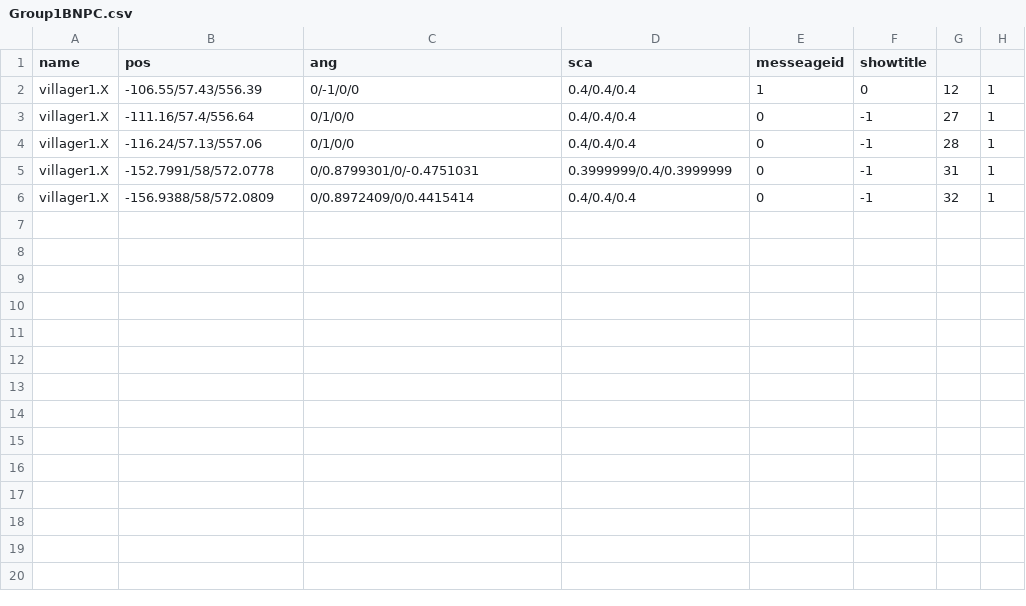
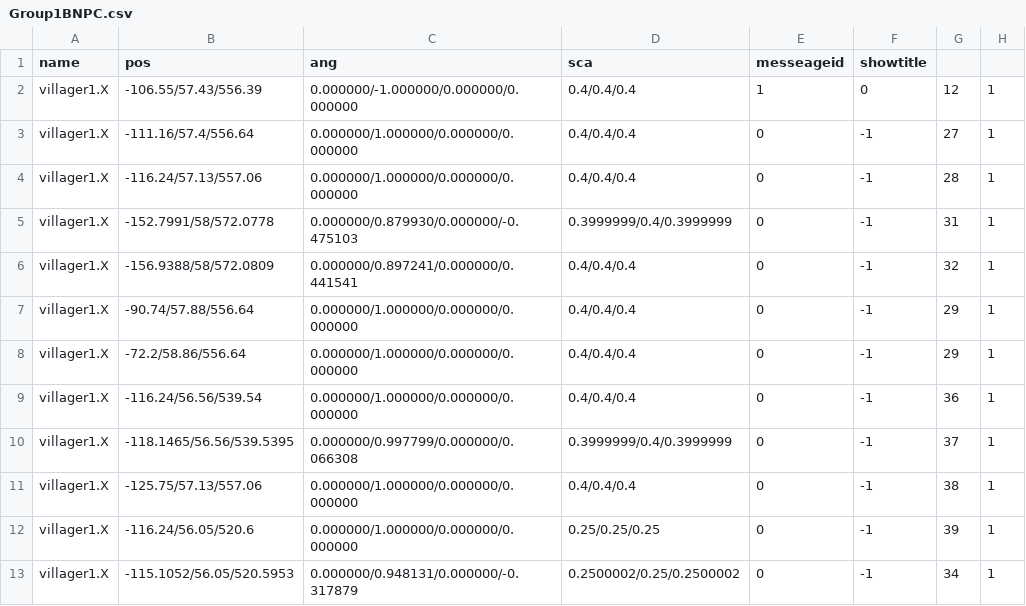
Before and after one commit to kbc15gc/game, a CSV file: game/Decide/Decide/Asset/Data/GroupData/Group1BNPC.csv, drawn as a sheet.

```diff
--- a/game/Decide/Decide/Asset/Data/GroupData/Group1BNPC.csv
+++ b/game/Decide/Decide/Asset/Data/GroupData/Group1BNPC.csv
@@ -1,6 +1,13 @@
 name,pos,ang,sca,messeageid,showtitle
-villager1.X,-106.55/57.43/556.39,0/-1/0/0,0.4/0.4/0.4,1,0,12,1
-villager1.X,-111.16/57.4/556.64,0/1/0/0,0.4/0.4/0.4,0,-1,27,1
-villager1.X,-116.24/57.13/557.06,0/1/0/0,0.4/0.4/0.4,0,-1,28,1
-villager1.X,-152.7991/58/572.0778,0/0.8799301/0/-0.4751031,0.3999999/0.4/0.3999999,0,-1,31,1
-villager1.X,-156.9388/58/572.0809,0/0.8972409/0/0.4415414,0.4/0.4/0.4,0,-1,32,1
+villager1.X,-106.55/57.43/556.39,0.000000/-1.000000/0.000000/0.000000,0.4/0.4/0.4,1,0,12,1
+villager1.X,-111.16/57.4/556.64,0.000000/1.000000/0.000000/0.000000,0.4/0.4/0.4,0,-1,27,1
+villager1.X,-116.24/57.13/557.06,0.000000/1.000000/0.000000/0.000000,0.4/0.4/0.4,0,-1,28,1
+villager1.X,-152.7991/58/572.0778,0.000000/0.879930/0.000000/-0.475103,0.3999999/0.4/0.3999999,0,-1,31,1
+villager1.X,-156.9388/58/572.0809,0.000000/0.897241/0.000000/0.441541,0.4/0.4/0.4,0,-1,32,1
+villager1.X,-90.74/57.88/556.64,0.000000/1.000000/0.000000/0.000000,0.4/0.4/0.4,0,-1,29,1
+villager1.X,-72.2/58.86/556.64,0.000000/1.000000/0.000000/0.000000,0.4/0.4/0.4,0,-1,29,1
+villager1.X,-116.24/56.56/539.54,0.000000/1.000000/0.000000/0.000000,0.4/0.4/0.4,0,-1,36,1
+villager1.X,-118.1465/56.56/539.5395,0.000000/0.997799/0.000000/0.066308,0.3999999/0.4/0.3999999,0,-1,37,1
+villager1.X,-125.75/57.13/557.06,0.000000/1.000000/0.000000/0.000000,0.4/0.4/0.4,0,-1,38,1
+villager1.X,-116.24/56.05/520.6,0.000000/1.000000/0.000000/0.000000,0.25/0.25/0.25,0,-1,39,1
+villager1.X,-115.1052/56.05/520.5953,0.000000/0.948131/0.000000/-0.317879,0.2500002/0.25/0.2500002,0,-1,34,1
```
Also changed, not shown: game/Decide/Decide/Asset/Data/GroupData/CommonGroupObj.csv, game/Decide/Decide/Asset/Data/GroupData/Group1ANPC.csv, 4 other files.
